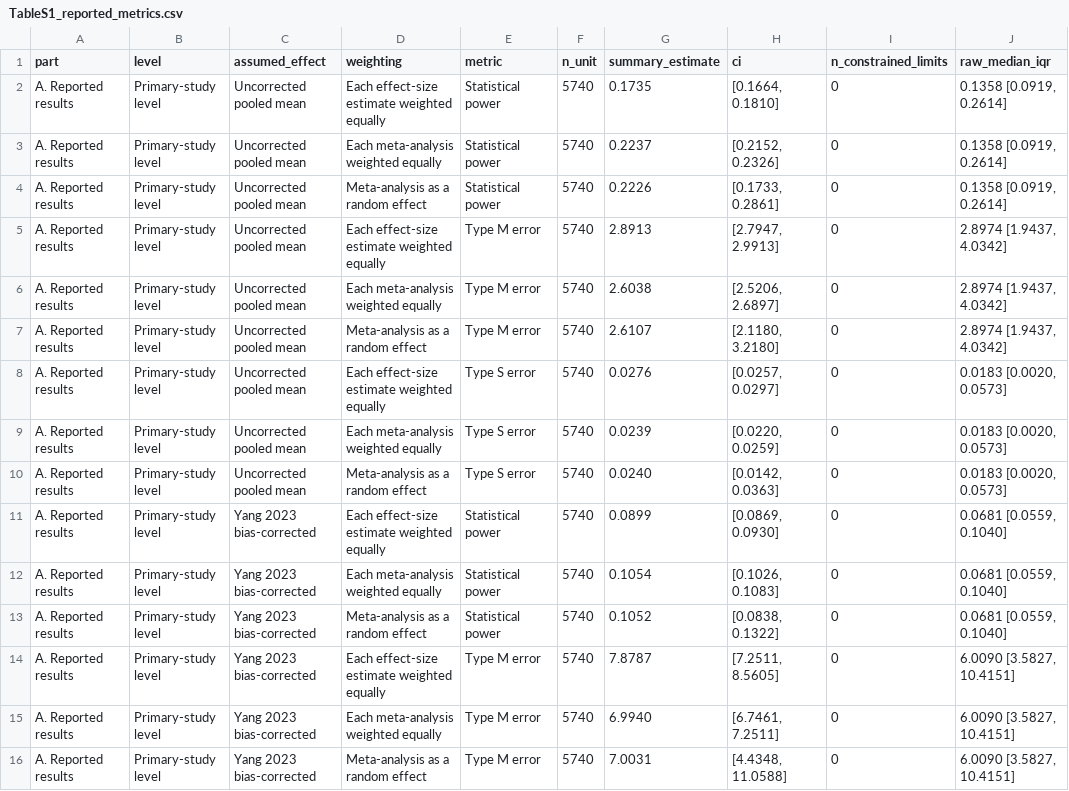
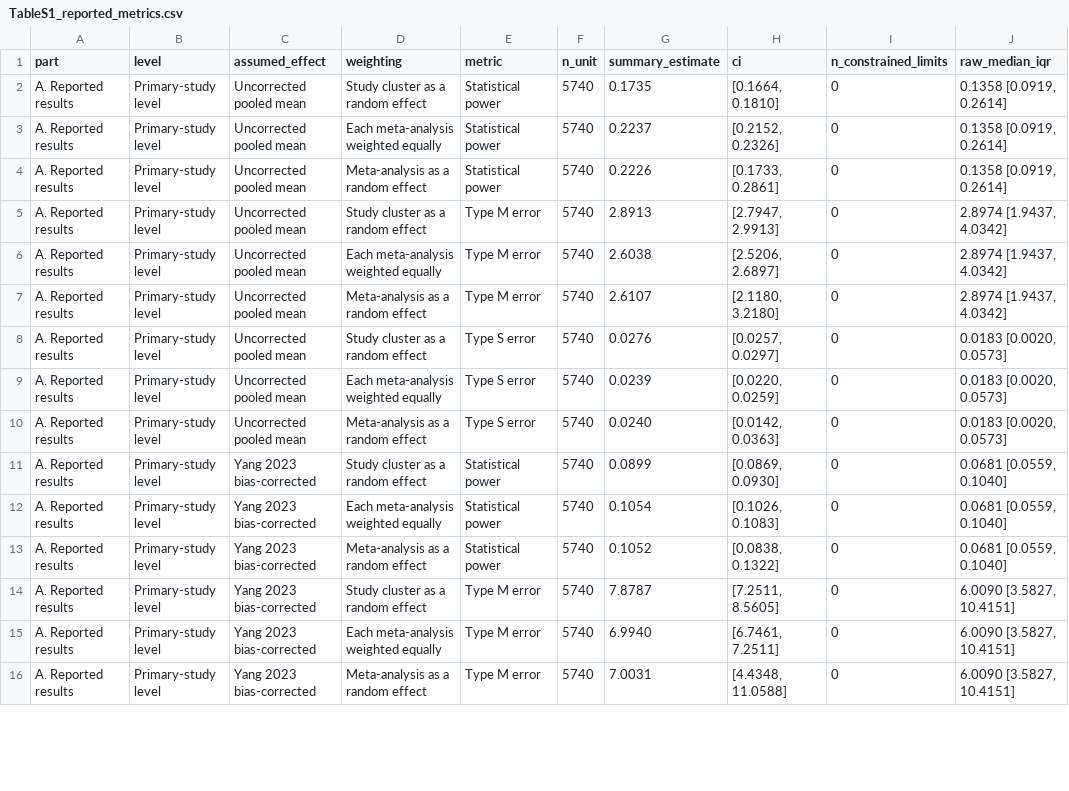
Before and after one commit to Ayumi-495/statistical_power_AnimCogn, a CSV file: results/revision/supplementary/TableS1_reported_metrics.csv, drawn as a sheet; only a part is shown; the diff covers the shown part only; the diff names each change by its address in the sheet, - before the commit and + after, or states it on an @@ line.

```diff
--- a/results/revision/supplementary/TableS1_reported_metrics.csv
+++ b/results/revision/supplementary/TableS1_reported_metrics.csv
-D2 (weighting): Each effect-size estimate weighted equally
+D2 (weighting): Study cluster as a random effect
-D5 (weighting): Each effect-size estimate weighted equally
+D5 (weighting): Study cluster as a random effect
-D8 (weighting): Each effect-size estimate weighted equally
+D8 (weighting): Study cluster as a random effect
-D11 (weighting): Each effect-size estimate weighted equally
+D11 (weighting): Study cluster as a random effect
-D14 (weighting): Each effect-size estimate weighted equally
+D14 (weighting): Study cluster as a random effect
```
Also changed, not shown: 7 edited cells elsewhere in this file, results/revision/leave_one_cluster_out.csv, results/revision/primary_level_sensitivity.csv, 16 other files.
